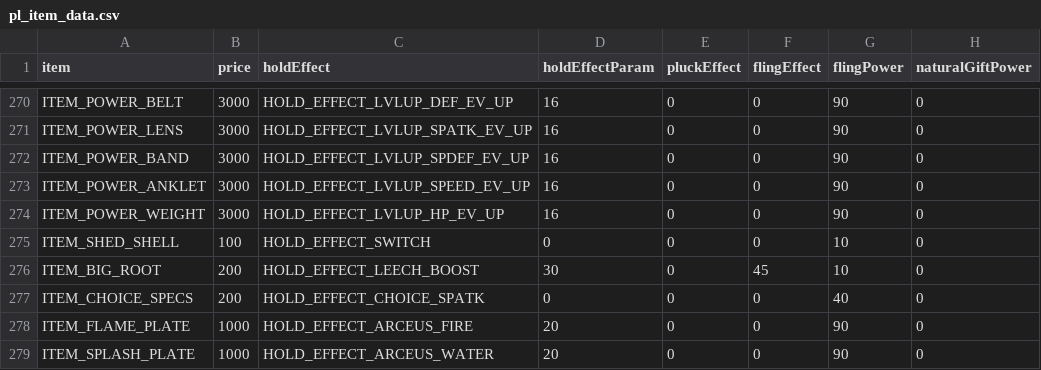
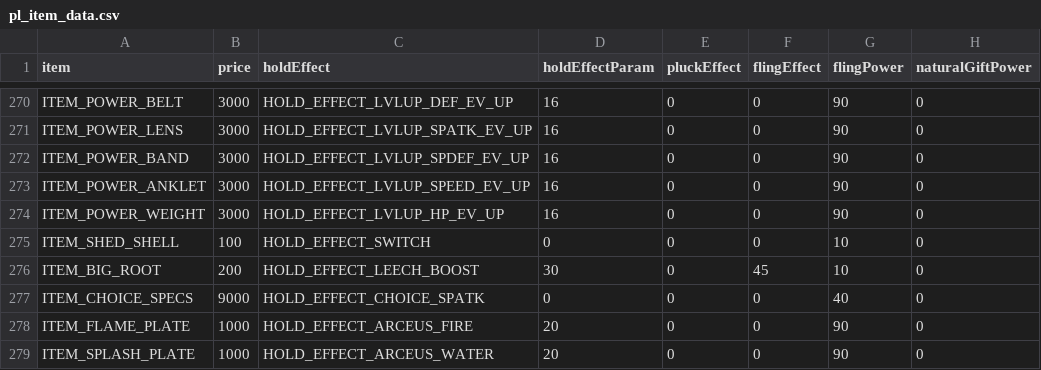
Before and after one commit to wib030/pokeplatinum, a CSV file: res/items/pl_item_data.csv, drawn as a sheet; only a part is shown, gaps mark what is left out; the diff covers the shown part only; the diff names each change by its address in the sheet, - before the commit and + after, or states it on an @@ line.

Commit message:
item price adjustments

```diff
--- a/res/items/pl_item_data.csv
+++ b/res/items/pl_item_data.csv
-B277 (price): 200
+B277 (price): 9000
```
Also changed, not shown: 9 edited cells elsewhere in this file.
